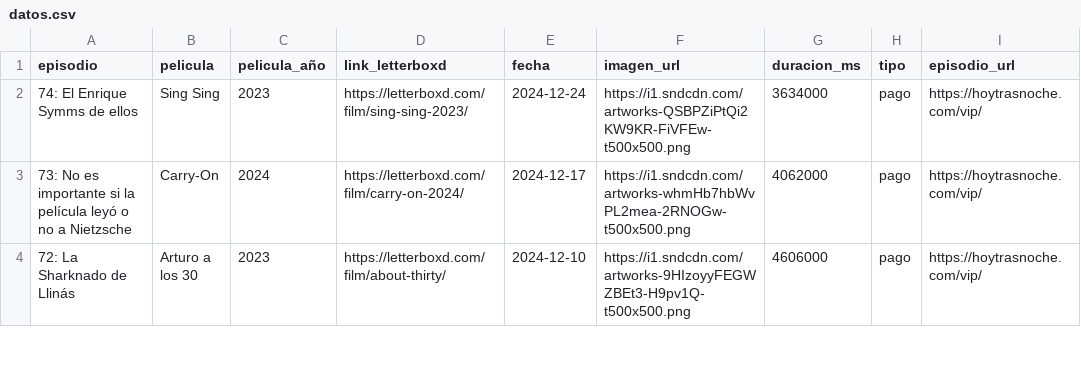
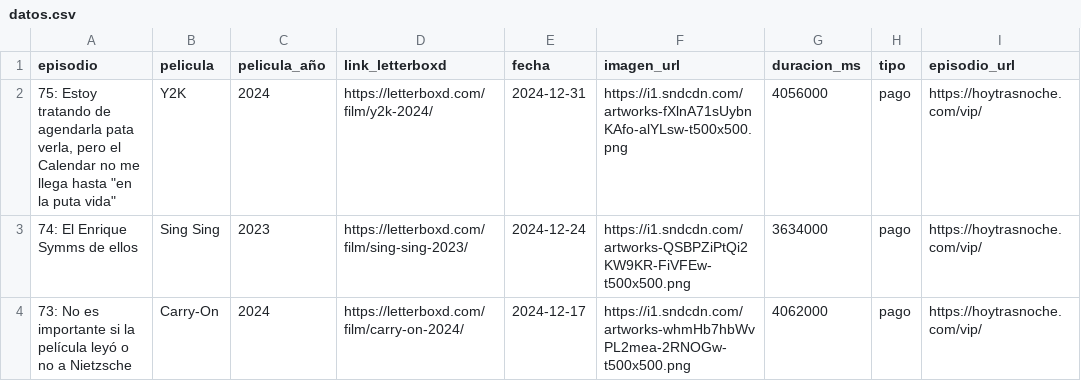
Before and after one commit to vhgauto/ht.buscador, a CSV file: datos/datos.csv, drawn as a sheet; only a part is shown; the shorter side is filled out with more unchanged rows; the diff names each change by its address in the sheet, - before the commit and + after, or states it on an @@ line.

```diff
--- a/datos/datos.csv
+++ b/datos/datos.csv
+row 2: 75: Estoy tratando de agendarla pata verla, pero el Calendar no me llega hasta "en la puta vida" | Y2K | 2024 | https://letterboxd.com/film/y2k-2024/ | 2024-12-31 | https://i1.sndcdn.com/artworks-fXlnA71sUybnKAfo-alYLsw-t500x500.png | 4056000 | pago | https://hoytrasnoche.com/vip/
```
Also changed, not shown: datos/spotify.csv, 1 other file.
